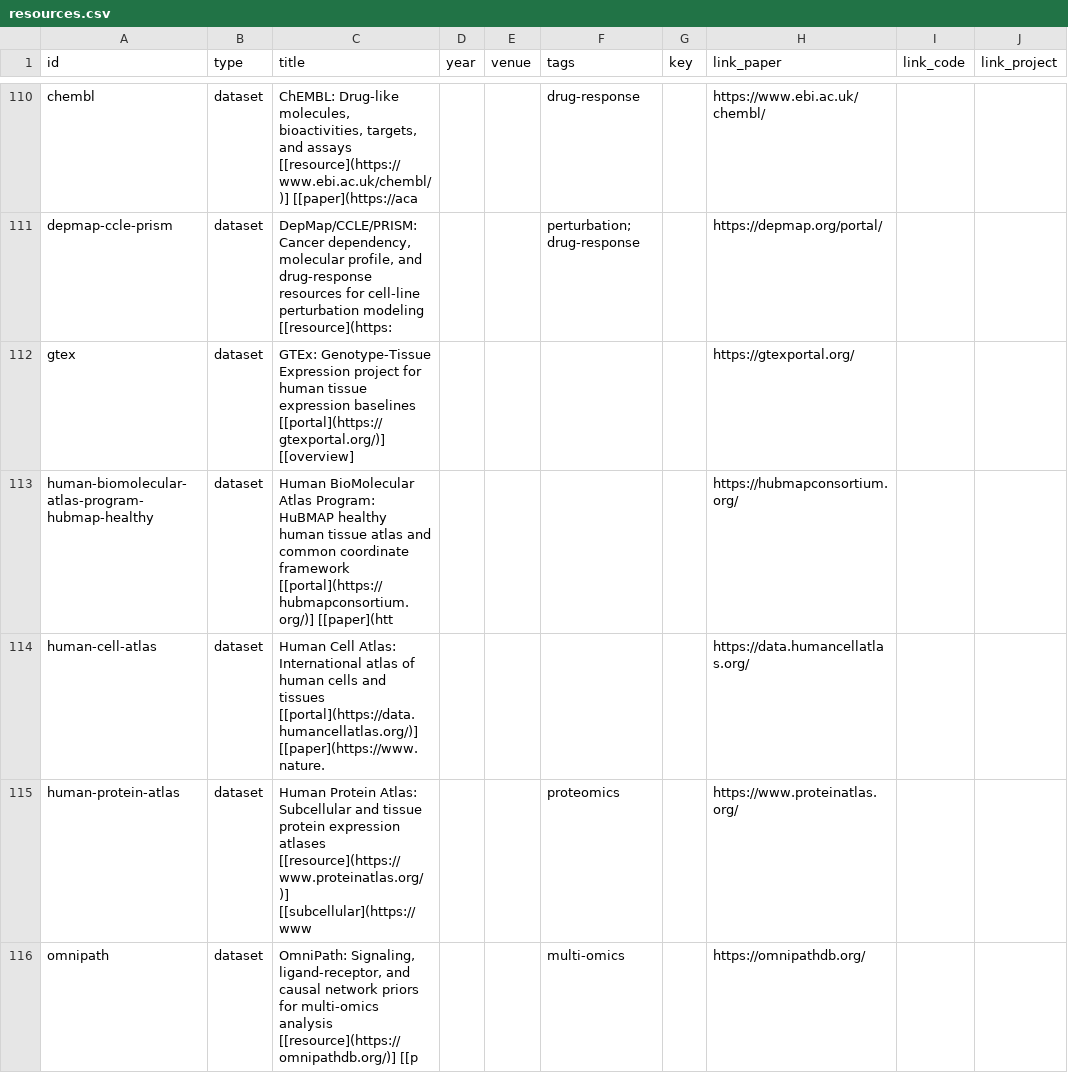
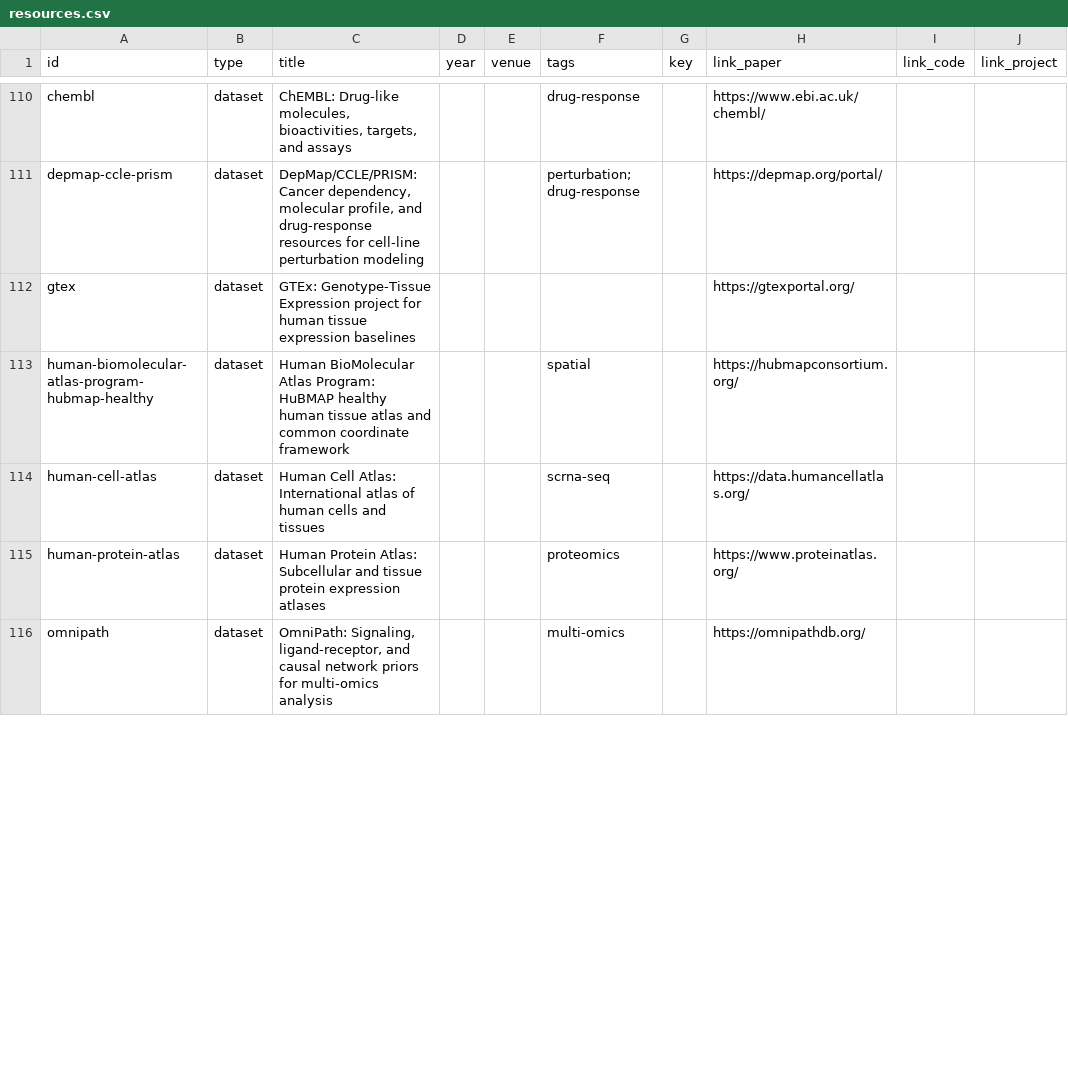
Before and after one commit to MohammadUsman0/single-cell-foundation-models, a CSV file: exports/resources.csv, drawn as a sheet; only a part is shown, gaps mark what is left out; the diff covers the shown part only; the diff names each change by its address in the sheet, - before the commit and + after, or states it on an @@ line.

```diff
--- a/exports/resources.csv
+++ b/exports/resources.csv
-C110 (title): …and assays [[resource](https://www.ebi.ac.uk/chembl/)] [[paper](https://aca
+C110 (title): …and assays
-C111 (title): …perturbation modeling [[resource](https:
+C111 (title): …perturbation modeling
-C112 (title): …expression baselines [[portal](https://gtexportal.org/)] [[overview]
+C112 (title): …expression baselines
-C113 (title): …coordinate framework [[portal](https://hubmapconsortium.org/)] [[paper](htt
+C113 (title): …coordinate framework
-F113 (tags): (empty)
+F113 (tags): spatial
-C114 (title): …and tissues [[portal](https://data.humancellatlas.org/)] [[paper](https://www.nature.
+C114 (title): …and tissues
-F114 (tags): (empty)
+F114 (tags): scrna-seq
-C115 (title): …expression atlases [[resource](https://www.proteinatlas.org/)] [[subcellular](https://www
+C115 (title): …expression atlases
-C116 (title): …multi-omics analysis [[resource](https://omnipathdb.org/)] [[p
+C116 (title): …multi-omics analysis
```
Also changed, not shown: 37 edited cells elsewhere in this file, exports/models.csv, 52 other files.
